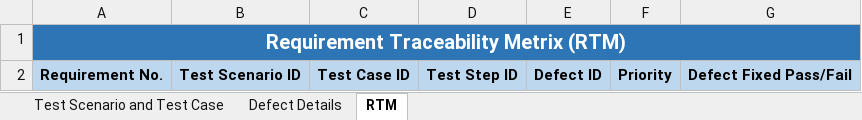
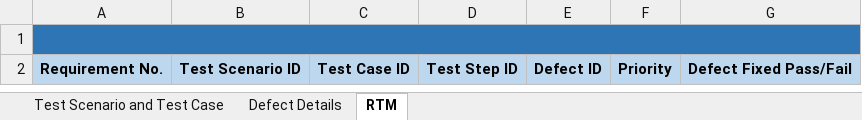
Before and after one commit to manalijadhav/Testing, an Excel workbook: Template_LTI.xlsx, sheet RTM, drawn as a sheet; values as stored, in another font and other column widths than the file's, no borders; the diff names each change by its address in the sheet, - before the commit and + after, or states it on an @@ line.

```diff
--- a/Template_LTI.xlsx (sheet RTM)
+++ b/Template_LTI.xlsx (sheet RTM)
-A1: Requirement Traceability Metrix (RTM)
+A1: (empty)
```
Also changed, not shown: sheet Test Scenario and Test Case, 9 other files.
